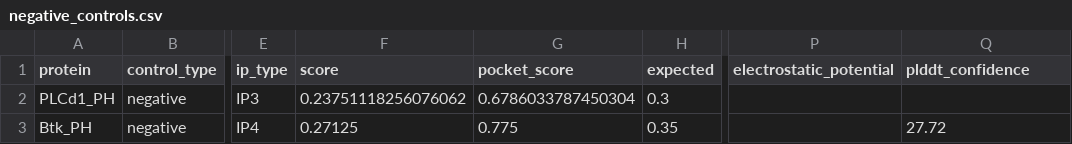
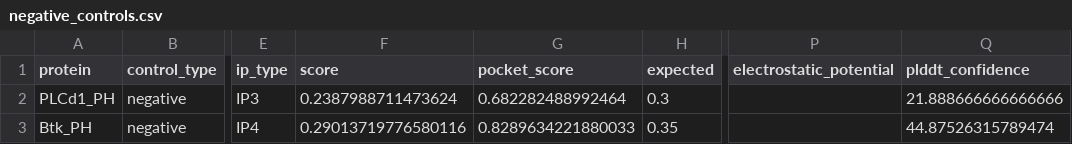
Before and after one commit to Tommaso-R-Marena/cryptic-ip-binding-sites, a CSV file: results/publication/validation/negative_controls.csv, drawn as a sheet; only a part is shown, gaps mark what is left out; the diff names each change by its address in the sheet, - before the commit and + after, or states it on an @@ line.

```diff
--- a/results/publication/validation/negative_controls.csv
+++ b/results/publication/validation/negative_controls.csv
-F2 (score): 0.23751118256076062
+F2 (score): 0.2387988711473624
-G2 (pocket_score): 0.6786033787450304
+G2 (pocket_score): 0.682282488992464
-Q2 (plddt_confidence): (empty)
+Q2 (plddt_confidence): 21.888666666666666
-F3 (score): 0.27125
+F3 (score): 0.29013719776580116
-G3 (pocket_score): 0.775
+G3 (pocket_score): 0.8289634221880033
-Q3 (plddt_confidence): 27.72
+Q3 (plddt_confidence): 44.87526315789474
```
Also changed, not shown: results/publication/gallery/gallery_inputs.csv, results/publication/supplementary/S2_control_benchmark.csv, 22 other files.
